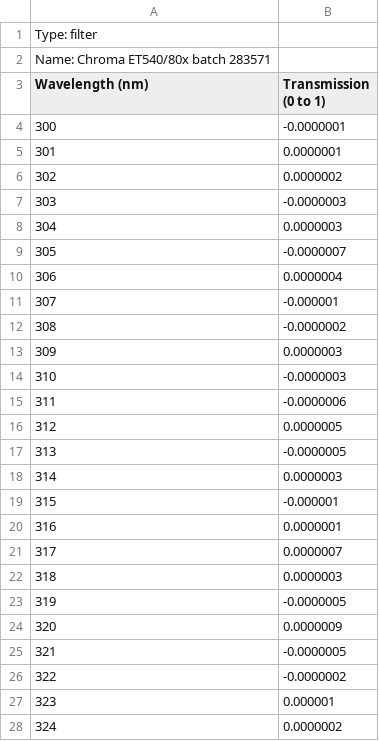
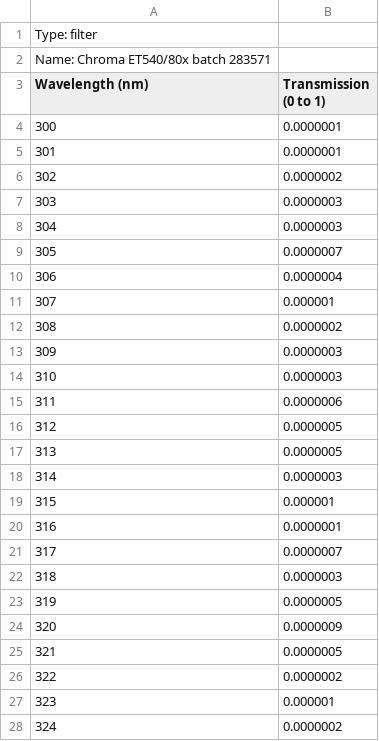
Before and after one commit to MicronOxford/SpekCheck, a CSV file: filters/EM540-80x.csv, drawn as a sheet; only a part is shown; the diff covers the shown part only.

```diff
--- a/filters/EM540-80x.csv
+++ b/filters/EM540-80x.csv
@@ -3,18 +3,18 @@ Name: Chroma ET540/80x batch 283571
 Wavelength (nm), Transmission (0 to 1)
-300,-0.0000001
+300,0.0000001
 301,0.0000001
 302,0.0000002
-303,-0.0000003
+303,0.0000003
 304,0.0000003
-305,-0.0000007
+305,0.0000007
 306,0.0000004
-307,-0.000001
-308,-0.0000002
+307,0.000001
+308,0.0000002
 309,0.0000003
-310,-0.0000003
-311,-0.0000006
+310,0.0000003
+311,0.0000006
 312,0.0000005
-313,-0.0000005
+313,0.0000005
 314,0.0000003
-315,-0.000001
+315,0.000001
 316,0.0000001
@@ -22,6 +22,6 @@ Wavelength (nm), Transmission (0 to 1)
 318,0.0000003
-319,-0.0000005
+319,0.0000005
 320,0.0000009
-321,-0.0000005
-322,-0.0000002
+321,0.0000005
+322,0.0000002
 323,0.000001
```
Also changed, not shown: 43 edited cells elsewhere in this file, filters/EM-593-40.csv, filters/EM605-lp.csv.
